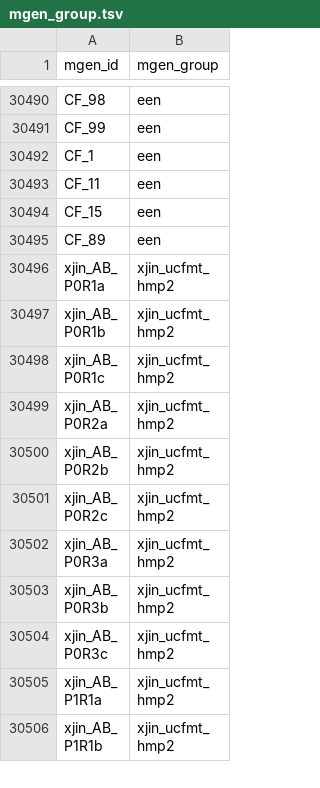
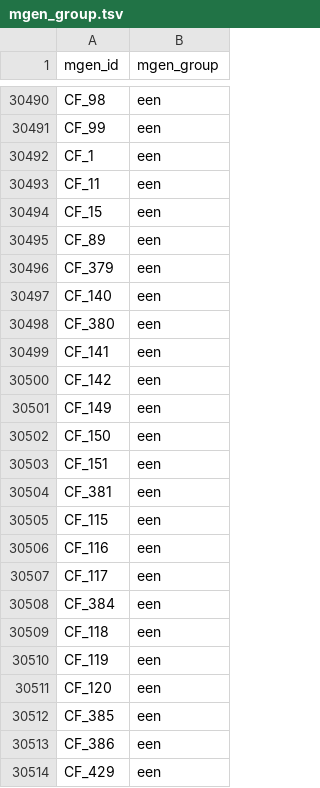
Before and after one commit to bsmith89/strain-corr, a TSV file: meta/mgen_group.tsv, drawn as a sheet; only a part is shown, gaps mark what is left out; the shorter side is filled out with more unchanged rows; the diff covers the shown part only; the diff names each change by its address in the sheet, - before the commit and + after, or states it on an @@ line.

```diff
--- a/meta/mgen_group.tsv
+++ b/meta/mgen_group.tsv
+row 30496: CF_379 | een
+row 30497: CF_140 | een
+row 30498: CF_380 | een
+row 30499: CF_141 | een
+row 30500: CF_142 | een
+row 30501: CF_149 | een
+row 30502: CF_150 | een
+row 30503: CF_151 | een
+row 30504: CF_381 | een
+row 30505: CF_115 | een
+row 30506: CF_116 | een
+row 30507: CF_117 | een
+row 30508: CF_384 | een
+row 30509: CF_118 | een
+row 30510: CF_119 | een
+row 30511: CF_120 | een
+row 30512: CF_385 | een
+row 30513: CF_386 | een
+row 30514: CF_429 | een
```
Also changed, not shown: 35 added rows elsewhere in this file, meta/mgen_to_reads.tsv, 27 other files.
